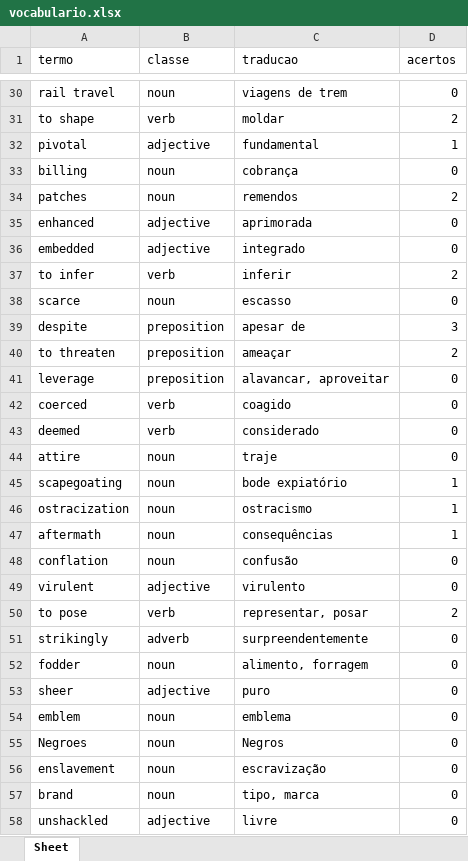
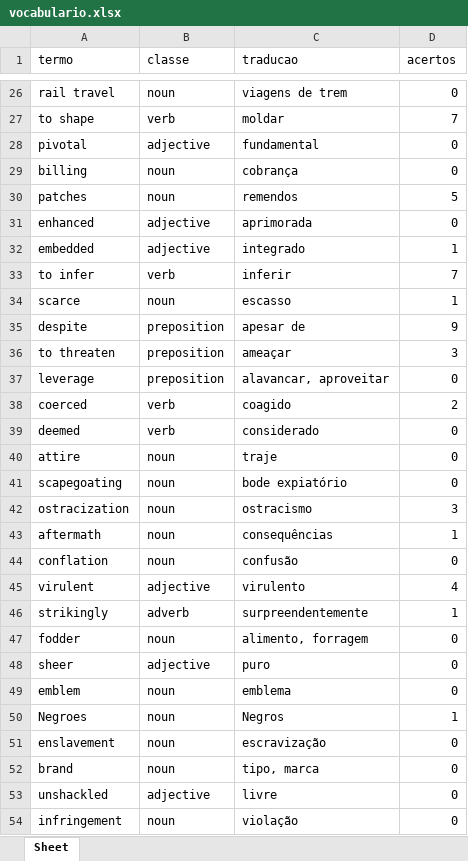
Before and after one commit to Lucas-Oliveira-wd/english_learnig, an Excel workbook: banco_de_dados/vocabulario.xlsx, sheet Sheet, drawn as a sheet; only a part is shown, gaps mark what is left out; the shorter side is filled out with more unchanged rows; values as stored, in another font and other column widths than the file's, no borders; removed rows and columns are numbered as before the commit, all else as after; the diff covers the shown part only; the diff names each change by its address in the sheet, - before the commit and + after, or states it on an @@ line.

```diff
--- a/banco_de_dados/vocabulario.xlsx (sheet Sheet)
+++ b/banco_de_dados/vocabulario.xlsx (sheet Sheet)
-D27 (acertos): 2
+D27 (acertos): 7
-D28 (acertos): 1
+D28 (acertos): 0
-D30 (acertos): 2
+D30 (acertos): 5
-D32 (acertos): 0
+D32 (acertos): 1
-D33 (acertos): 2
+D33 (acertos): 7
-D34 (acertos): 0
+D34 (acertos): 1
-D35 (acertos): 3
+D35 (acertos): 9
-D36 (acertos): 2
+D36 (acertos): 3
-D38 (acertos): 0
+D38 (acertos): 2
-D41 (acertos): 1
+D41 (acertos): 0
-D42 (acertos): 1
+D42 (acertos): 3
-D45 (acertos): 0
+D45 (acertos): 4
-row 50: to pose | verb | representar, posar | 2
-D46 (acertos): 0
+D46 (acertos): 1
-D50 (acertos): 0
+D50 (acertos): 1
```
Also changed, not shown: 4 removed rows and 16 edited cells elsewhere in this sheet, 2 other files.
